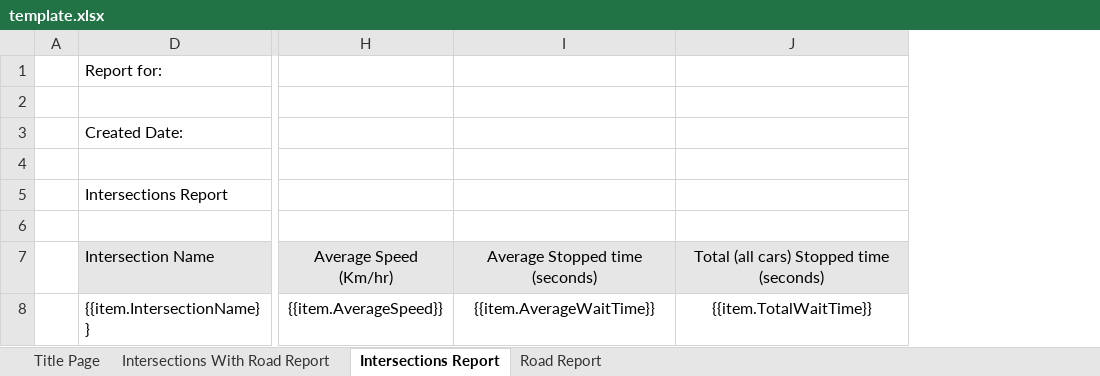
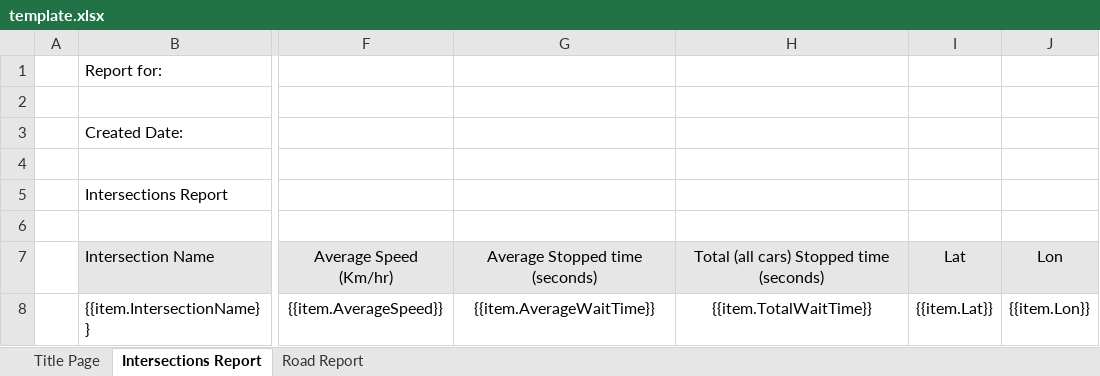
Before and after one commit to JJdaDawg/UrbanEcho, an Excel workbook: UrbanEcho/UrbanEcho/Resources/Templates/template.xlsx, sheet Intersections Report, drawn as a sheet; only a part is shown, gaps mark what is left out; values as stored, in another font and other column widths than the file's, no borders; the diff names each change by its address in the sheet, - before the commit and + after, or states it on an @@ line.

Commit message:
Added Database, made changes to report format. Made some fixes so road and intersection names shown correct on report when using osm data

```diff
--- a/UrbanEcho/UrbanEcho/Resources/Templates/template.xlsx (sheet Intersections Report)
+++ b/UrbanEcho/UrbanEcho/Resources/Templates/template.xlsx (sheet Intersections Report)
-sheet tab: Intersections With Road Report
+column I, rows 7-8: Lat | {{item.Lat}}
+column J, rows 7-8: Lon | {{item.Lon}}
```
Also changed, not shown: sheet Road Report, sheet Title Page, 20 other files.
